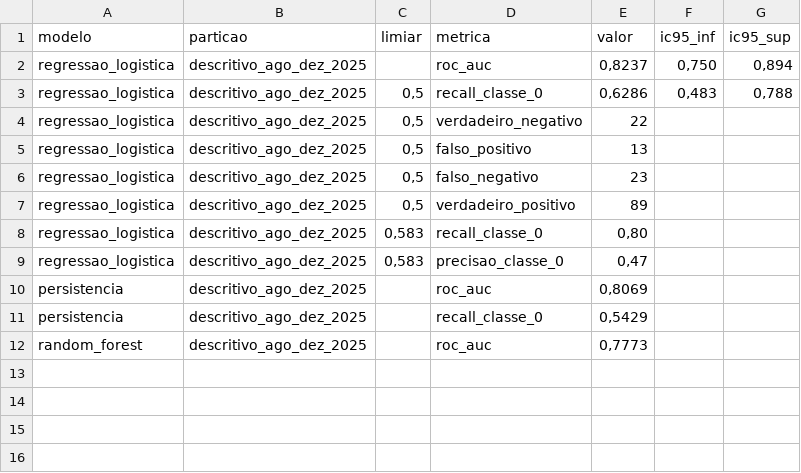
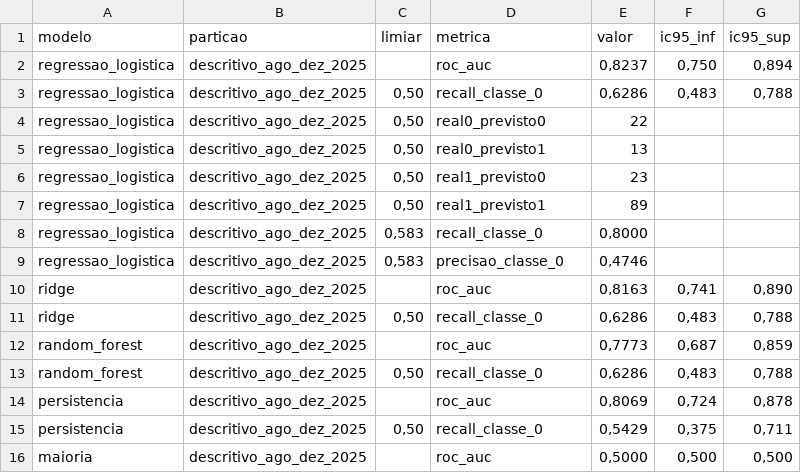
Before and after one commit to FrancoAndre93/previsao-meta-equipes-manutencao, a CSV file: results/metricas_holdout.csv, drawn as a sheet.

```diff
--- a/results/metricas_holdout.csv
+++ b/results/metricas_holdout.csv
@@ -2,11 +2,15 @@ modelo;particao;limiar;metrica;valor;ic95_inf;ic95_sup
 regressao_logistica;descritivo_ago_dez_2025;;roc_auc;0,8237;0,750;0,894
-regressao_logistica;descritivo_ago_dez_2025;0,5;recall_classe_0;0,6286;0,483;0,788
-regressao_logistica;descritivo_ago_dez_2025;0,5;verdadeiro_negativo;22;;
-regressao_logistica;descritivo_ago_dez_2025;0,5;falso_positivo;13;;
-regressao_logistica;descritivo_ago_dez_2025;0,5;falso_negativo;23;;
-regressao_logistica;descritivo_ago_dez_2025;0,5;verdadeiro_positivo;89;;
-regressao_logistica;descritivo_ago_dez_2025;0,583;recall_classe_0;0,80;;
-regressao_logistica;descritivo_ago_dez_2025;0,583;precisao_classe_0;0,47;;
-persistencia;descritivo_ago_dez_2025;;roc_auc;0,8069;;
-persistencia;descritivo_ago_dez_2025;;recall_classe_0;0,5429;;
-random_forest;descritivo_ago_dez_2025;;roc_auc;0,7773;;
+regressao_logistica;descritivo_ago_dez_2025;0,50;recall_classe_0;0,6286;0,483;0,788
+regressao_logistica;descritivo_ago_dez_2025;0,50;real0_previsto0;22;;
+regressao_logistica;descritivo_ago_dez_2025;0,50;real0_previsto1;13;;
+regressao_logistica;descritivo_ago_dez_2025;0,50;real1_previsto0;23;;
+regressao_logistica;descritivo_ago_dez_2025;0,50;real1_previsto1;89;;
+regressao_logistica;descritivo_ago_dez_2025;0,583;recall_classe_0;0,8000;;
+regressao_logistica;descritivo_ago_dez_2025;0,583;precisao_classe_0;0,4746;;
+ridge;descritivo_ago_dez_2025;;roc_auc;0,8163;0,741;0,890
+ridge;descritivo_ago_dez_2025;0,50;recall_classe_0;0,6286;0,483;0,788
+random_forest;descritivo_ago_dez_2025;;roc_auc;0,7773;0,687;0,859
+random_forest;descritivo_ago_dez_2025;0,50;recall_classe_0;0,6286;0,483;0,788
+persistencia;descritivo_ago_dez_2025;;roc_auc;0,8069;0,724;0,878
+persistencia;descritivo_ago_dez_2025;0,50;recall_classe_0;0,5429;0,375;0,711
+maioria;descritivo_ago_dez_2025;;roc_auc;0,5000;0,500;0,500
```
Also changed, not shown: 5 other files.
